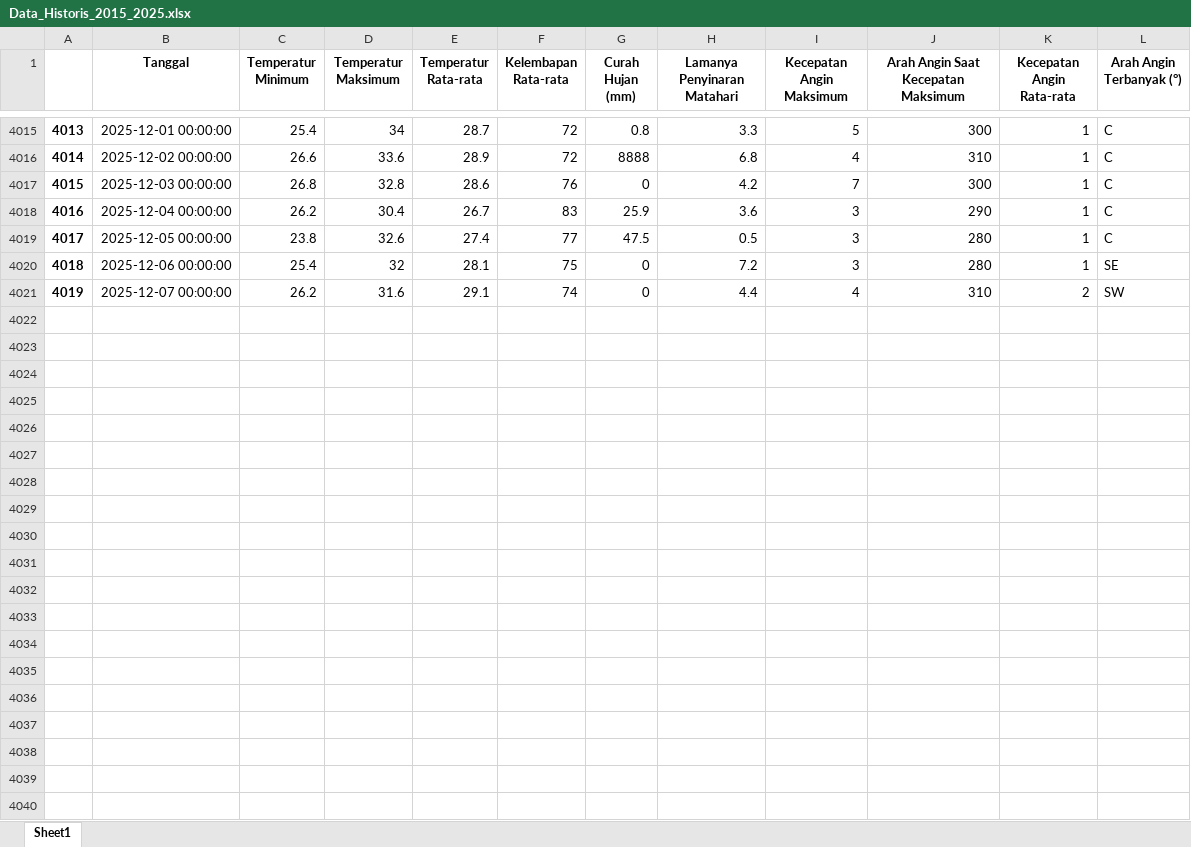
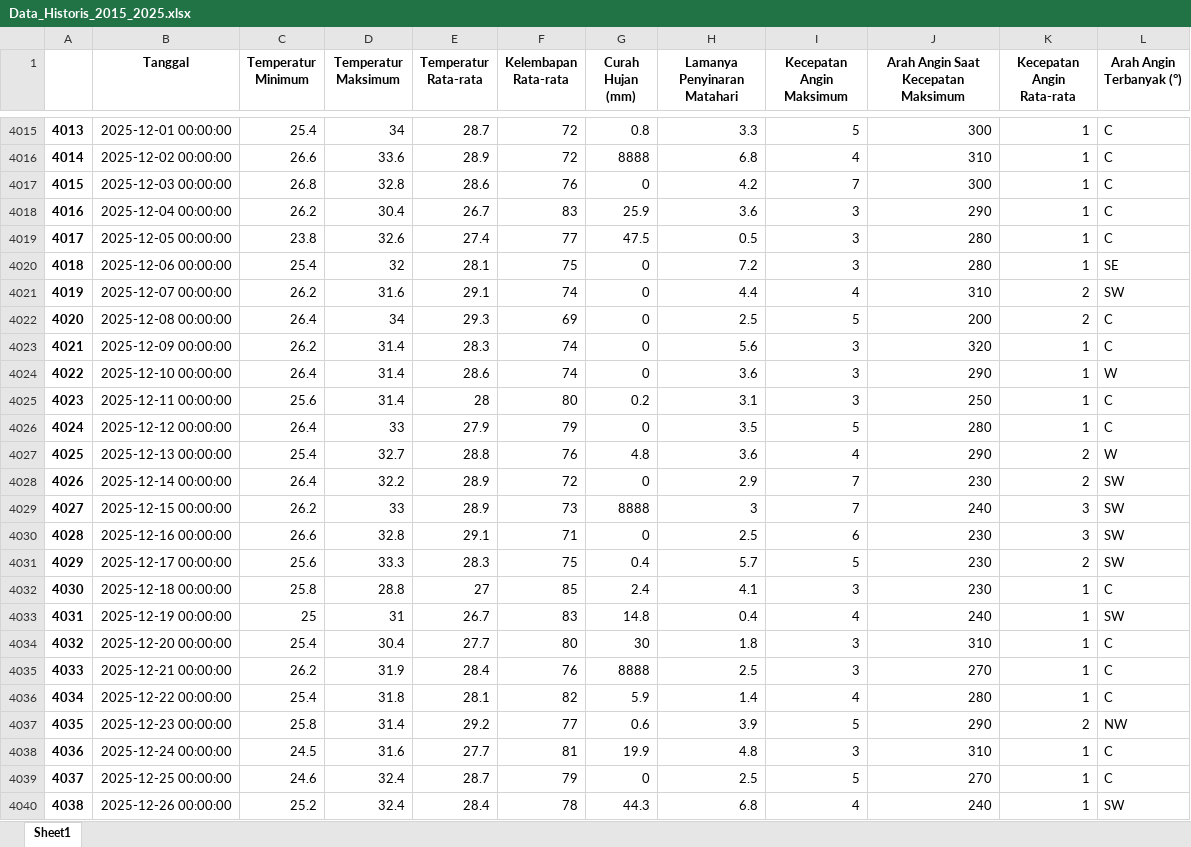
Before and after one commit to Ayusekar22/Jakarta-Weather-Prediction-2025, an Excel workbook: Data_Historis_2015_2025.xlsx, sheet Sheet1, drawn as a sheet; only a part is shown, gaps mark what is left out; values as stored, in another font and other column widths than the file's, no borders; the diff covers the shown part only; the diff names each change by its address in the sheet, - before the commit and + after, or states it on an @@ line.

```diff
--- a/Data_Historis_2015_2025.xlsx (sheet Sheet1)
+++ b/Data_Historis_2015_2025.xlsx (sheet Sheet1)
+row 4022: 4020 | 2025-12-08 00:00:00 | 26.4 | 34 | 29.3 | 69 | 0 | 2.5 | 5 | 200 | 2 | C
+row 4023: 4021 | 2025-12-09 00:00:00 | 26.2 | 31.4 | 28.3 | 74 | 0 | 5.6 | 3 | 320 | 1 | C
+row 4024: 4022 | 2025-12-10 00:00:00 | 26.4 | 31.4 | 28.6 | 74 | 0 | 3.6 | 3 | 290 | 1 | W
+row 4025: 4023 | 2025-12-11 00:00:00 | 25.6 | 31.4 | 28 | 80 | 0.2 | 3.1 | 3 | 250 | 1 | C
+row 4026: 4024 | 2025-12-12 00:00:00 | 26.4 | 33 | 27.9 | 79 | 0 | 3.5 | 5 | 280 | 1 | C
+row 4027: 4025 | 2025-12-13 00:00:00 | 25.4 | 32.7 | 28.8 | 76 | 4.8 | 3.6 | 4 | 290 | 2 | W
+row 4028: 4026 | 2025-12-14 00:00:00 | 26.4 | 32.2 | 28.9 | 72 | 0 | 2.9 | 7 | 230 | 2 | SW
+row 4029: 4027 | 2025-12-15 00:00:00 | 26.2 | 33 | 28.9 | 73 | 8888 | 3 | 7 | 240 | 3 | SW
+row 4030: 4028 | 2025-12-16 00:00:00 | 26.6 | 32.8 | 29.1 | 71 | 0 | 2.5 | 6 | 230 | 3 | SW
+row 4031: 4029 | 2025-12-17 00:00:00 | 25.6 | 33.3 | 28.3 | 75 | 0.4 | 5.7 | 5 | 230 | 2 | SW
+row 4032: 4030 | 2025-12-18 00:00:00 | 25.8 | 28.8 | 27 | 85 | 2.4 | 4.1 | 3 | 230 | 1 | C
+row 4033: 4031 | 2025-12-19 00:00:00 | 25 | 31 | 26.7 | 83 | 14.8 | 0.4 | 4 | 240 | 1 | SW
+row 4034: 4032 | 2025-12-20 00:00:00 | 25.4 | 30.4 | 27.7 | 80 | 30 | 1.8 | 3 | 310 | 1 | C
+row 4035: 4033 | 2025-12-21 00:00:00 | 26.2 | 31.9 | 28.4 | 76 | 8888 | 2.5 | 3 | 270 | 1 | C
+row 4036: 4034 | 2025-12-22 00:00:00 | 25.4 | 31.8 | 28.1 | 82 | 5.9 | 1.4 | 4 | 280 | 1 | C
+row 4037: 4035 | 2025-12-23 00:00:00 | 25.8 | 31.4 | 29.2 | 77 | 0.6 | 3.9 | 5 | 290 | 2 | NW
+row 4038: 4036 | 2025-12-24 00:00:00 | 24.5 | 31.6 | 27.7 | 81 | 19.9 | 4.8 | 3 | 310 | 1 | C
+row 4039: 4037 | 2025-12-25 00:00:00 | 24.6 | 32.4 | 28.7 | 79 | 0 | 2.5 | 5 | 270 | 1 | C
+row 4040: 4038 | 2025-12-26 00:00:00 | 25.2 | 32.4 | 28.4 | 78 | 44.3 | 6.8 | 4 | 240 | 1 | SW
```
Also changed, not shown: 5 added rows elsewhere in this sheet, Datamergedoang.xlsx, Ready_To_Use.xlsx, 9 other files.
